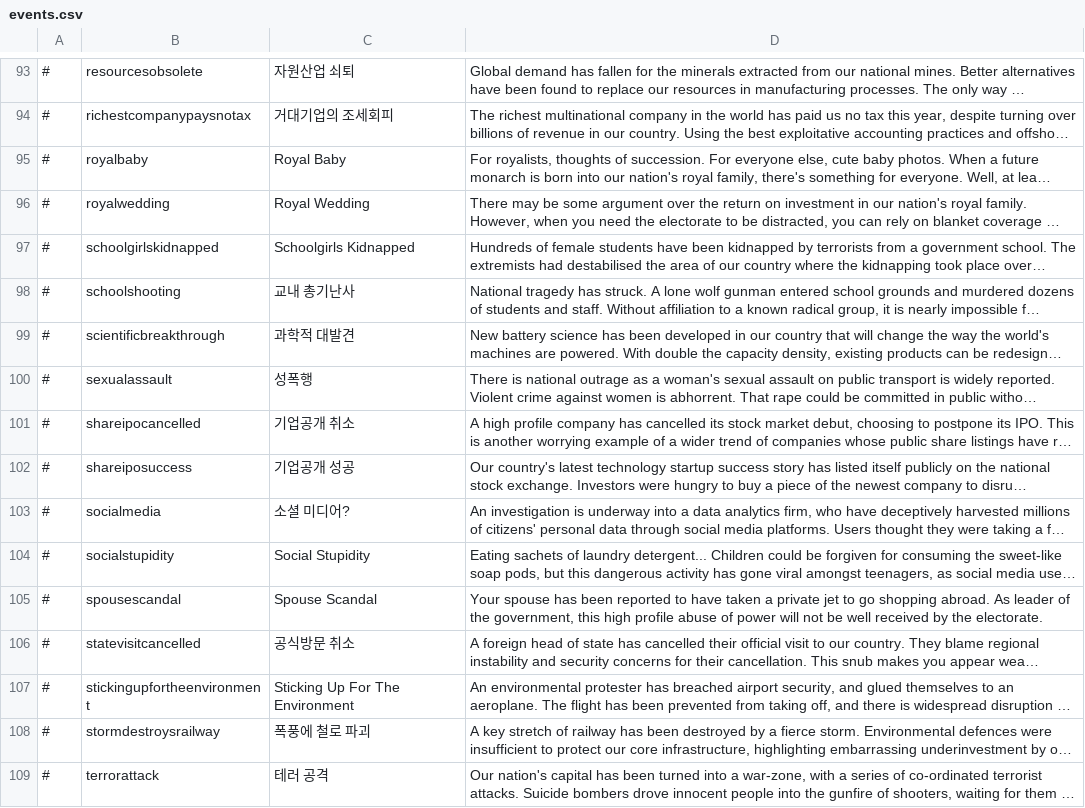
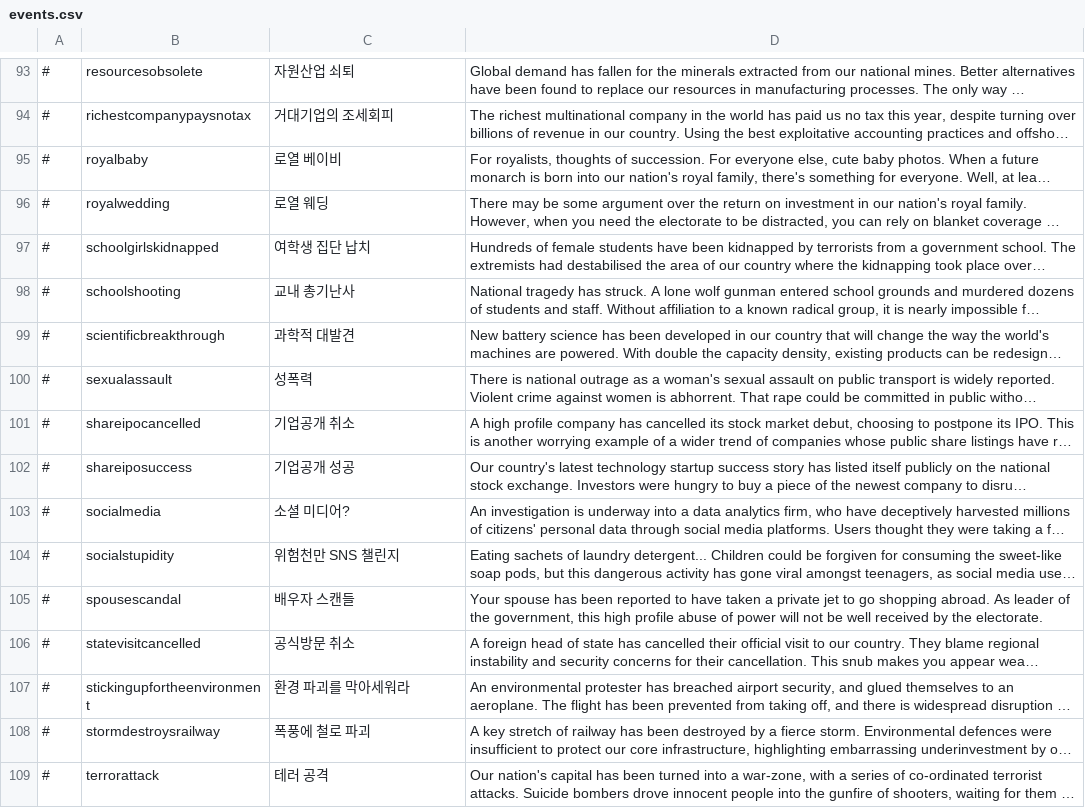
Before and after one commit to whiteforce4/Democracy4KoreanTranslation, a CSV file: Korean/events.csv, drawn as a sheet; only a part is shown, gaps mark what is left out; long unchanged cells end in …; the diff covers the shown part only; the diff names each change by its address in the sheet, - before the commit and + after, or states it on an @@ line.

Commit message:
Update events.csv
1. Royal Baby 왕실 신생아같은 이상한거 쓰느니 흔히 쓰는대로 음차하는게 나은거같아서 로열 베이비로 썼음
2. Royal Wedding은 왕실 결혼식 해도 안 이상하지만 일단 일관성을 위해 로열 웨딩으로 씀
3. Social Stupidity 원문 살리면 읽기에 이상할 것 같아서 아예 본문에 맞게 적당히 새로 씀
4. 가급적 Scandal을 추문 내지는 논란 등으로 옮겼는데 Spouse Scandal은 바꾸는게 더 이상한 것 같아서 그냥 배우자 스캔들로 씀. 영부인 단어를 쓰는 것도 잠깐 생각해봤는데 이 게임 어지간한 자리에 he/she 대신 젠더중립적인 they를 쓴 개발자 의도를 생각해보면 이것도 그냥 배우자 정도로 쓰는게 맞는 것 같음.
5. Sticking Up For The Environment는 환경을 위한다/지킨다는 뜻이기도 하고 말 그대로 환경을 위해서 (비행기가 못 뜨게) 딱 들러붙는다는 뜻도 있음. 개쉽 의역으로 환경을 위한 잠시멈춤같은 이상한 구호도 생각해봤다가 환경파괴를 막아세우다 하는 문장을 잘 만져서 제목으로 썼음.
6. Tinder Box 내용이 대충 작년에 강풍으로 송전선이 끊기면서 산불이 났었던 일 때문에 올해 태풍기간 대화재를 막기 위해 정전을 계획중이다 하는 내용인데 일단은 불씨로 직역했음. 불조심으로 옮겨도 괜찮을 것 같기도 함
7. Undermined 역시 어느정도 중의적인 부분이 있는데 채산성 단어를 써서 어떻게든 채굴 관련 느낌을 줄까 하다가 그냥 출혈경쟁으로 의역함
8. Young But Not So Dumb 일단은 제목을 가급적 살리는 방향(어리다 자체가 나이가 적다도 있고 생각이 모자라다 하는 뜻도 있음)으로 시위구호스럽게 써봤는데 본문내용에 맞게 새로 지어내는게 낫나 하는 생각도 들음

```diff
--- a/Korean/events.csv
+++ b/Korean/events.csv
-C95: Royal Baby
+C95: 로열 베이비
-C96: Royal Wedding
+C96: 로열 웨딩
-C97: Schoolgirls Kidnapped
+C97: 여학생 집단 납치
-C100: 성폭행
+C100: 성폭력
-C104: Social Stupidity
+C104: 위험천만 SNS 챌린지
-C105: Spouse Scandal
+C105: 배우자 스캔들
-C107: Sticking Up For The Environment
+C107: 환경 파괴를 막아세워라
```
Also changed, not shown: 7 edited cells elsewhere in this file.
